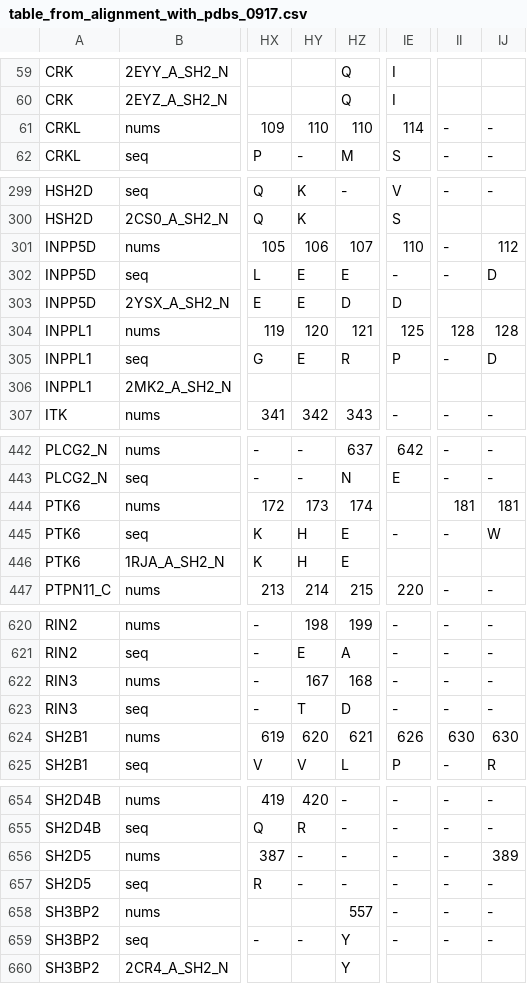
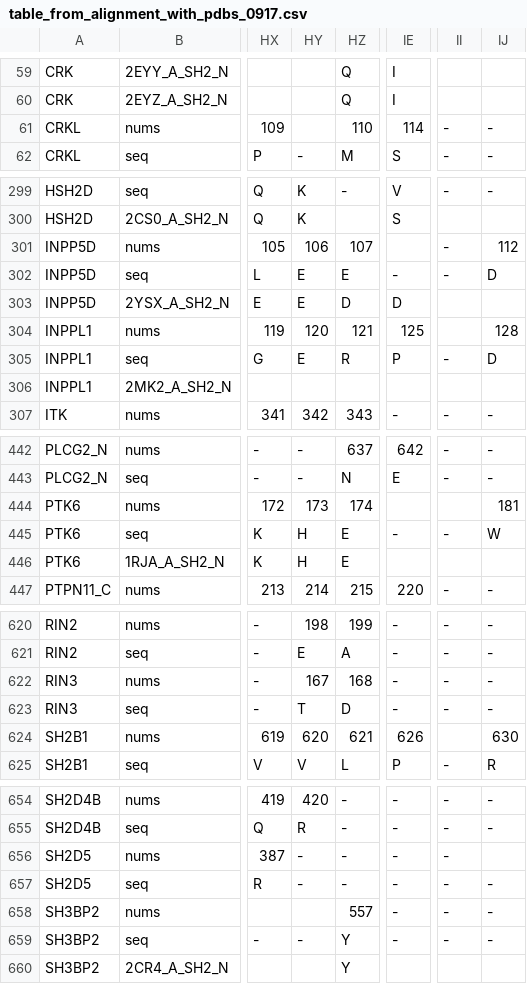
Before and after one commit to keserulab/SH2db, a CSV file: shared/data/table_from_alignment_with_pdbs_0917.csv, drawn as a sheet; only a part is shown, gaps mark what is left out; the diff covers the shown part only; the diff names each change by its address in the sheet, - before the commit and + after, or states it on an @@ line.

Commit message:
UPDATE: protein residues added, alignment file cleanup, protein segments and generic numbers

```diff
--- a/shared/data/table_from_alignment_with_pdbs_0917.csv
+++ b/shared/data/table_from_alignment_with_pdbs_0917.csv
-HY61: 110
+HY61: (empty)
-IE301: 110
+IE301: (empty)
-II304: 128
+II304: (empty)
-II444: 181
+II444: (empty)
-II624: 630
+II624: (empty)
-IJ656: 389
+IJ656: (empty)
```
Also changed, not shown: 1 edited cell elsewhere in this file, 5 other files.
